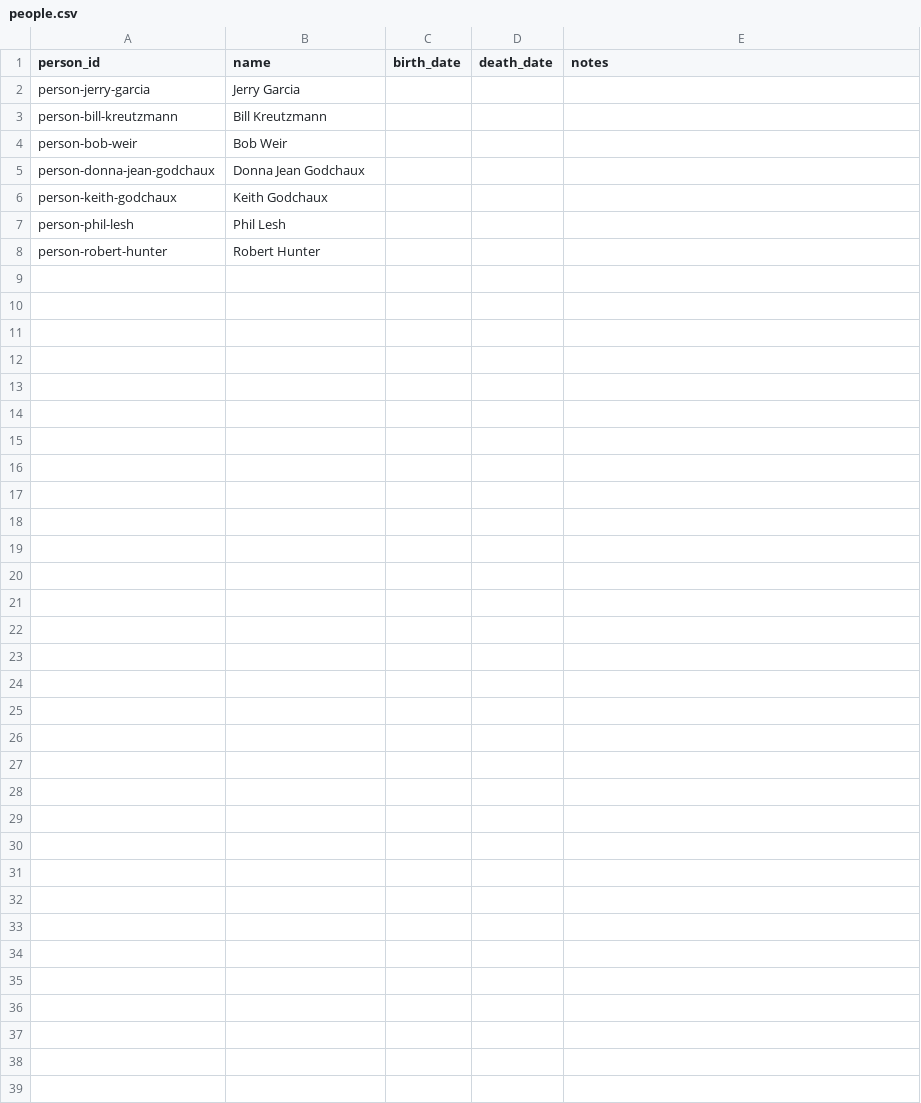
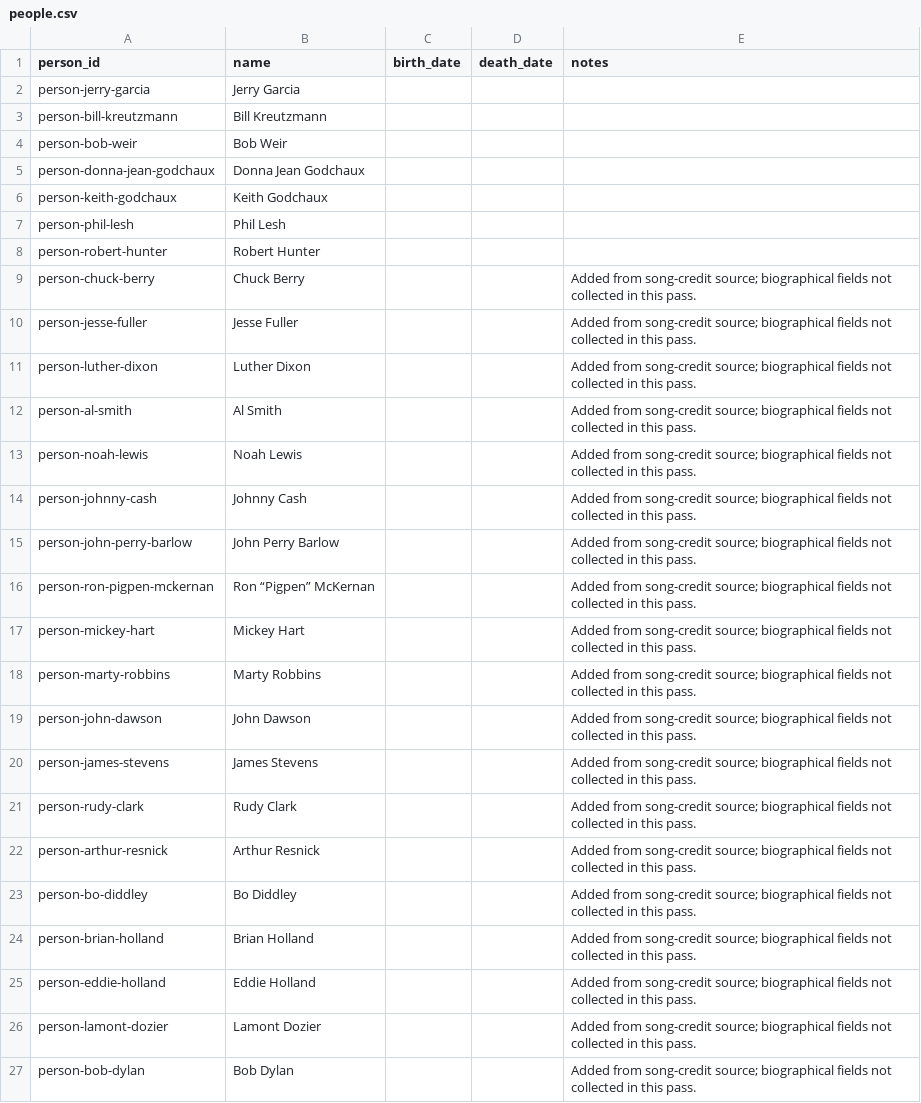
Before and after one commit to markdavenport328/deadbot, a CSV file: data/canonical/people.csv, drawn as a sheet; only a part is shown; the diff covers the shown part only; the diff names each change by its address in the sheet, - before the commit and + after, or states it on an @@ line.

```diff
--- a/data/canonical/people.csv
+++ b/data/canonical/people.csv
+row 9: person-chuck-berry | Chuck Berry |  |  | Added from song-credit source; biographical fields not collected in this pass.
+row 10: person-jesse-fuller | Jesse Fuller |  |  | Added from song-credit source; biographical fields not collected in this pass.
+row 11: person-luther-dixon | Luther Dixon |  |  | Added from song-credit source; biographical fields not collected in this pass.
+row 12: person-al-smith | Al Smith |  |  | Added from song-credit source; biographical fields not collected in this pass.
+row 13: person-noah-lewis | Noah Lewis |  |  | Added from song-credit source; biographical fields not collected in this pass.
+row 14: person-johnny-cash | Johnny Cash |  |  | Added from song-credit source; biographical fields not collected in this pass.
+row 15: person-john-perry-barlow | John Perry Barlow |  |  | Added from song-credit source; biographical fields not collected in this pass.
+row 16: person-ron-pigpen-mckernan | Ron “Pigpen” McKernan |  |  | Added from song-credit source; biographical fields not collected in this pass.
+row 17: person-mickey-hart | Mickey Hart |  |  | Added from song-credit source; biographical fields not collected in this pass.
+row 18: person-marty-robbins | Marty Robbins |  |  | Added from song-credit source; biographical fields not collected in this pass.
+row 19: person-john-dawson | John Dawson |  |  | Added from song-credit source; biographical fields not collected in this pass.
+row 20: person-james-stevens | James Stevens |  |  | Added from song-credit source; biographical fields not collected in this pass.
+row 21: person-rudy-clark | Rudy Clark |  |  | Added from song-credit source; biographical fields not collected in this pass.
+row 22: person-arthur-resnick | Arthur Resnick |  |  | Added from song-credit source; biographical fields not collected in this pass.
+row 23: person-bo-diddley | Bo Diddley |  |  | Added from song-credit source; biographical fields not collected in this pass.
+row 24: person-brian-holland | Brian Holland |  |  | Added from song-credit source; biographical fields not collected in this pass.
+row 25: person-eddie-holland | Eddie Holland |  |  | Added from song-credit source; biographical fields not collected in this pass.
+row 26: person-lamont-dozier | Lamont Dozier |  |  | Added from song-credit source; biographical fields not collected in this pass.
+row 27: person-bob-dylan | Bob Dylan |  |  | Added from song-credit source; biographical fields not collected in this pass.
```
Also changed, not shown: 13 added rows elsewhere in this file, 29 other files.
